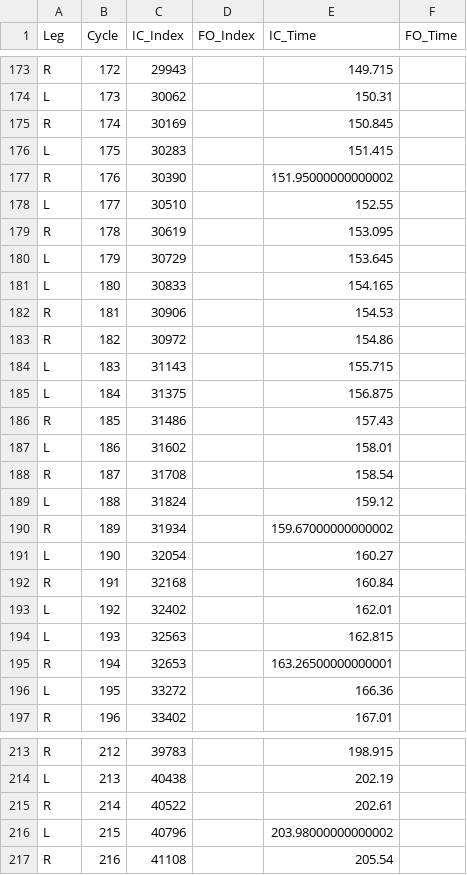
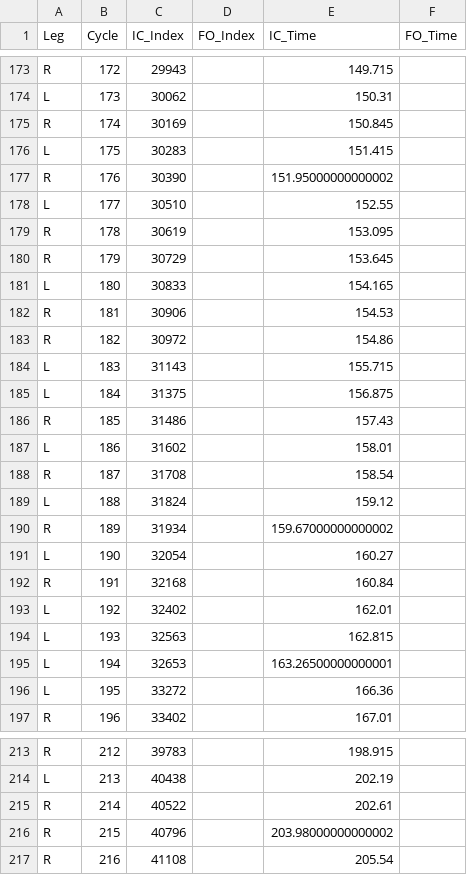
Before and after one commit to HideyukiWanaka/gait_analytics, a CSV file: analysis_results/1_1y_doppo_trunk_ic_events.csv, drawn as a sheet; only a part is shown, gaps mark what is left out; the diff covers the shown part only.

```diff
--- a/analysis_results/1_1y_doppo_trunk_ic_events.csv
+++ b/analysis_results/1_1y_doppo_trunk_ic_events.csv
@@ -179,3 +179,3 @@ L,177,30510,,152.55,
 R,178,30619,,153.095,
-L,179,30729,,153.645,
+R,179,30729,,153.645,
 L,180,30833,,154.165,
@@ -194,3 +194,3 @@ L,192,32402,,162.01,
 L,193,32563,,162.815,
-R,194,32653,,163.26500000000001,
+L,194,32653,,163.26500000000001,
 L,195,33272,,166.36,
@@ -215,3 +215,3 @@ L,213,40438,,202.19,
 R,214,40522,,202.61,
-L,215,40796,,203.98000000000002,
+R,215,40796,,203.98000000000002,
 R,216,41108,,205.54,
```
Also changed, not shown: 9 edited cells elsewhere in this file, analysis_results/1_1y_doppo_all_gait_parameters.csv, analysis_results/1_1y_doppo_gait_events_shank_steady.csv, 3 other files.
